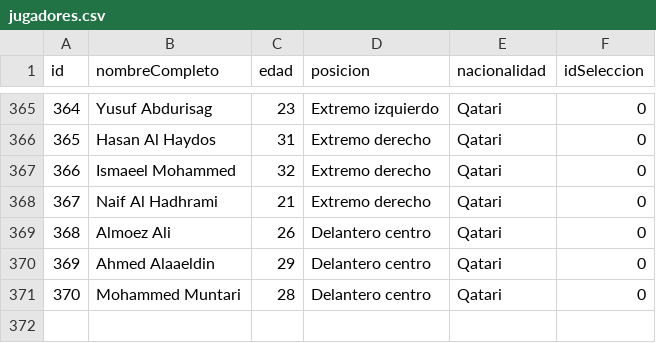
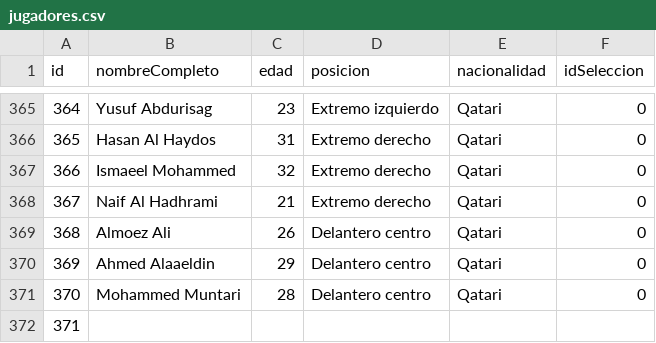
Before and after one commit to BarbaraDiaz2022/tps_laboratorio_1, a CSV file: TP_3/jugadores.csv, drawn as a sheet; only a part is shown, gaps mark what is left out; the diff names each change by its address in the sheet, - before the commit and + after, or states it on an @@ line.

```diff
--- a/TP_3/jugadores.csv
+++ b/TP_3/jugadores.csv
+row 372: 371
```
Also changed, not shown: 2 other files.
